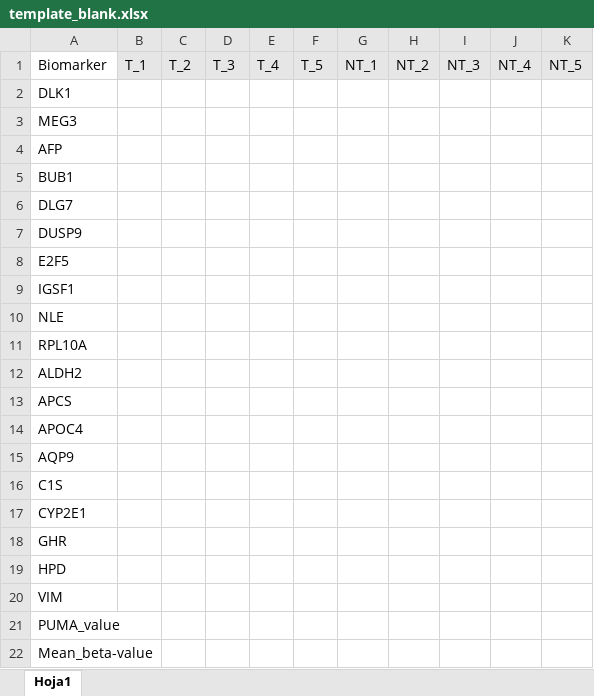
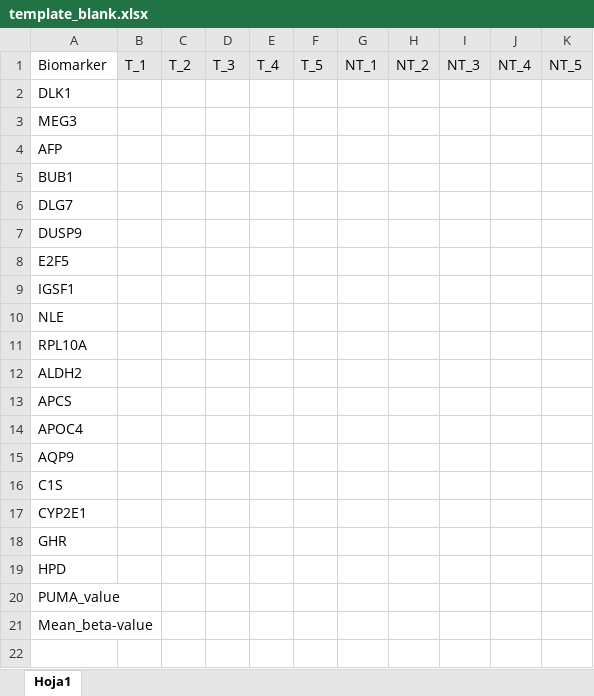
Before and after one commit to gprolcastelo/HB_app, an Excel workbook: excel_template/template_blank.xlsx, sheet Hoja1, drawn as a sheet; values as stored, in another font and other column widths than the file's, no borders; the diff names each change by its address in the sheet, - before the commit and + after, or states it on an @@ line.

```diff
--- a/excel_template/template_blank.xlsx (sheet Hoja1)
+++ b/excel_template/template_blank.xlsx (sheet Hoja1)
-row 20: VIM
```
Also changed, not shown: 2 other files.
